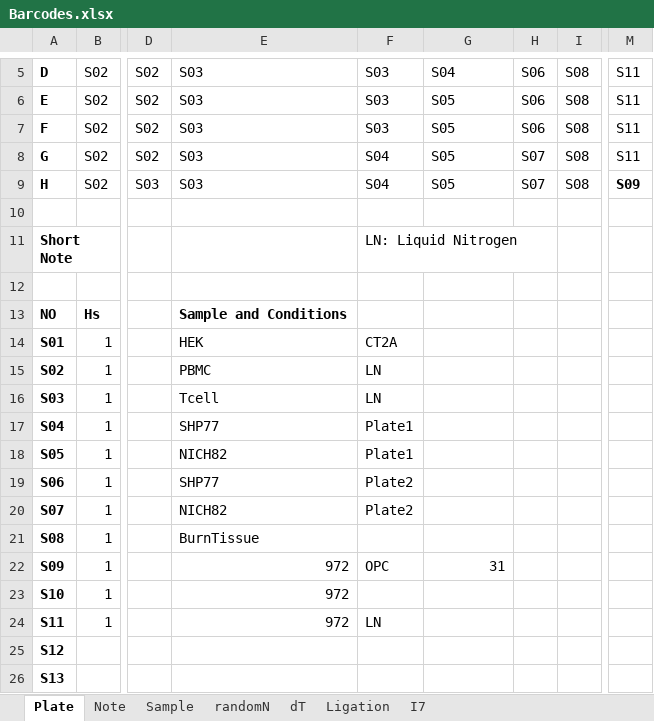
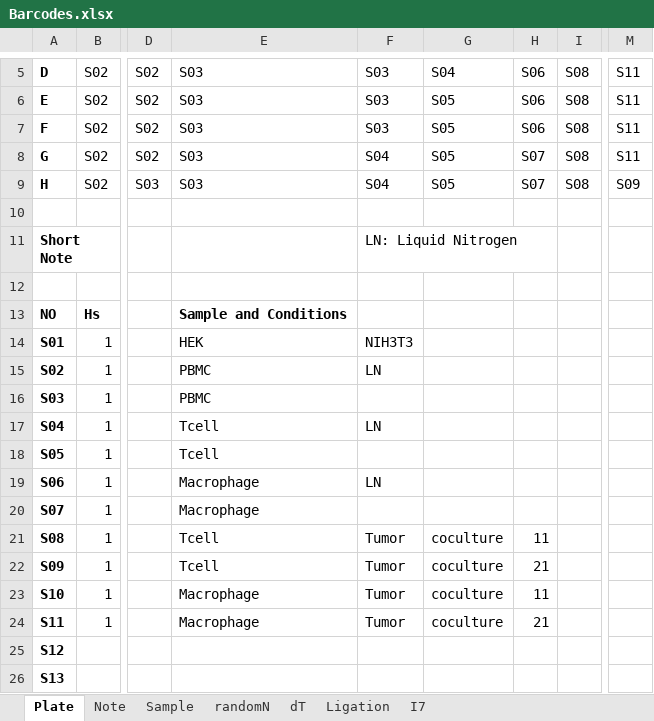
Before and after one commit to Justype/easysci_pipeline, an Excel workbook: input/Barcodes.xlsx, sheet Plate, drawn as a sheet; only a part is shown, gaps mark what is left out; values as stored, in another font and other column widths than the file's, no borders; conditional formats not drawn; the diff names each change by its address in the sheet, - before the commit and + after, or states it on an @@ line.

```diff
--- a/input/Barcodes.xlsx (sheet Plate)
+++ b/input/Barcodes.xlsx (sheet Plate)
-M9 bold: on
+M9 bold: off
-F14: CT2A
+F14: NIH3T3
-E16: Tcell
+E16: PBMC
-F16: LN
+F16: (empty)
-E17: SHP77
+E17: Tcell
-F17: Plate1
+F17: LN
-E18: NICH82
+E18: Tcell
-F18: Plate1
+F18: (empty)
-E19: SHP77
+E19: Macrophage
-F19: Plate2
+F19: LN
-E20: NICH82
+E20: Macrophage
-F20: Plate2
+F20: (empty)
-E21: BurnTissue
+E21: Tcell
-F21: (empty)
+F21: Tumor
-G21: (empty)
+G21: coculture
-H21: (empty)
+H21: 11
-E22: 972
+E22: Tcell
-F22: OPC
+F22: Tumor
-G22: 31
+G22: coculture
-H22: (empty)
+H22: 21
-E23:E24: 972
+E23:E24: Macrophage
-F23: (empty)
+F23: Tumor
-G23:G24: (empty)
+G23:G24: coculture
-H23: (empty)
+H23: 11
-F24: LN
+F24: Tumor
-H24: (empty)
+H24: 21
```
Also changed, not shown: sheet randomN, sheet dT, sheet Sample, 4 other files.
